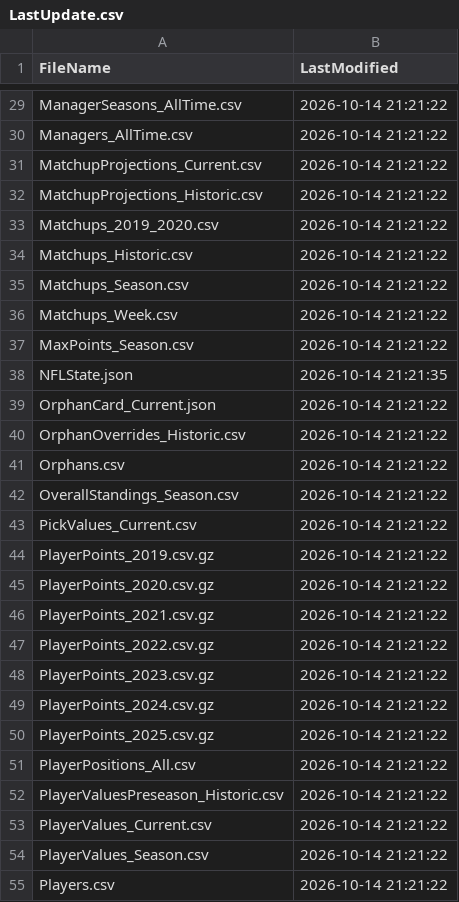
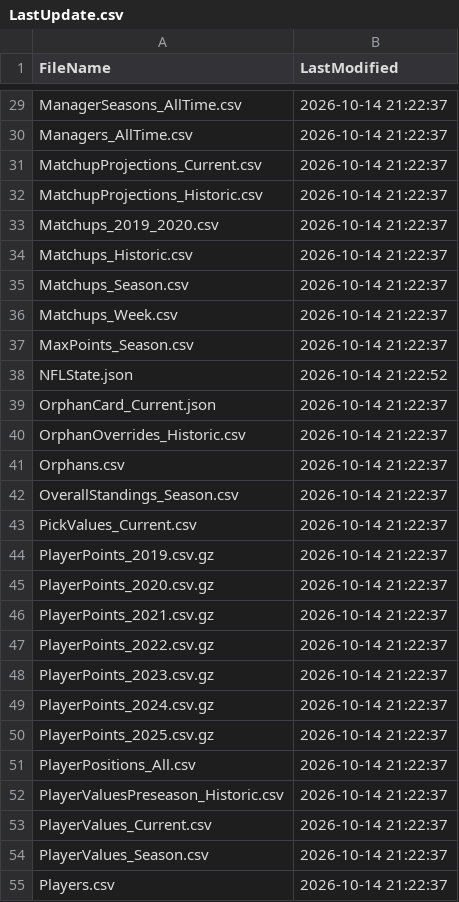
Before and after one commit to wrightc214/NCAA180-Sleeper, a CSV file: data/LastUpdate.csv, drawn as a sheet; only a part is shown, gaps mark what is left out; the diff covers the shown part only; the diff names each change by its address in the sheet, - before the commit and + after, or states it on an @@ line.

```diff
--- a/data/LastUpdate.csv
+++ b/data/LastUpdate.csv
-B29:B37 (LastModified): 2026-10-14 21:21:22
+B29:B37 (LastModified): 2026-10-14 21:22:37
-B38 (LastModified): 2026-10-14 21:21:35
+B38 (LastModified): 2026-10-14 21:22:52
-B39:B55 (LastModified): 2026-10-14 21:21:22
+B39:B55 (LastModified): 2026-10-14 21:22:37
```
Also changed, not shown: 111 edited cells elsewhere in this file.
